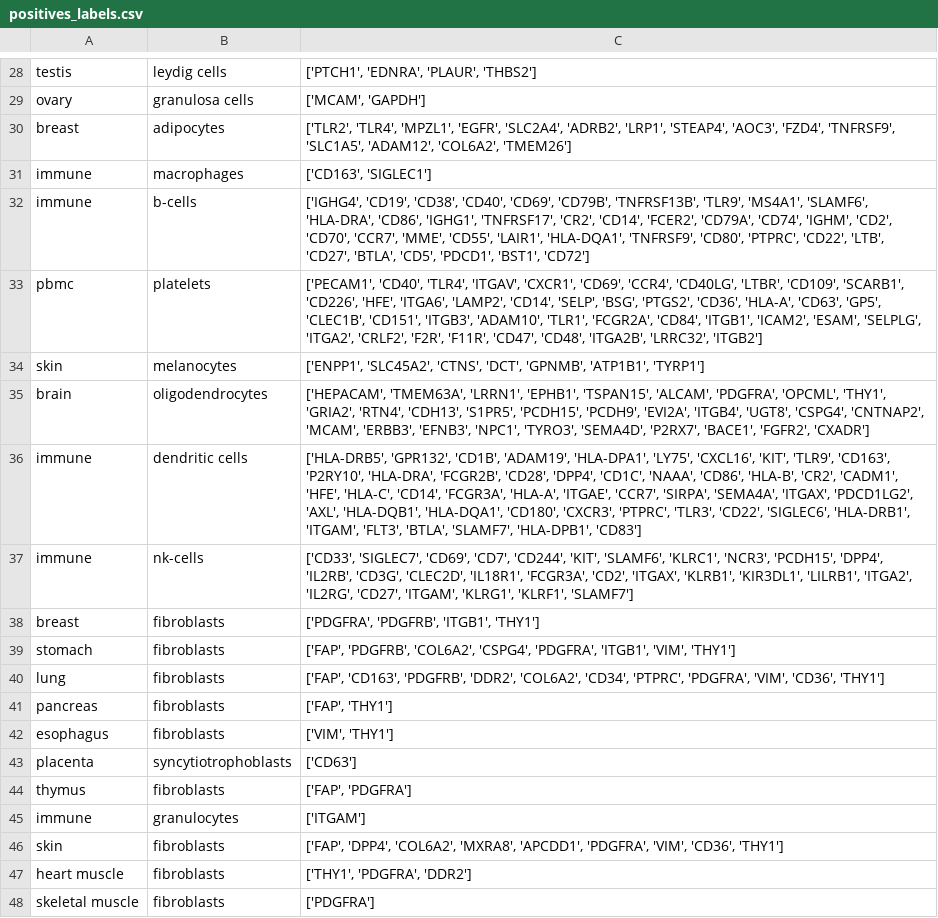
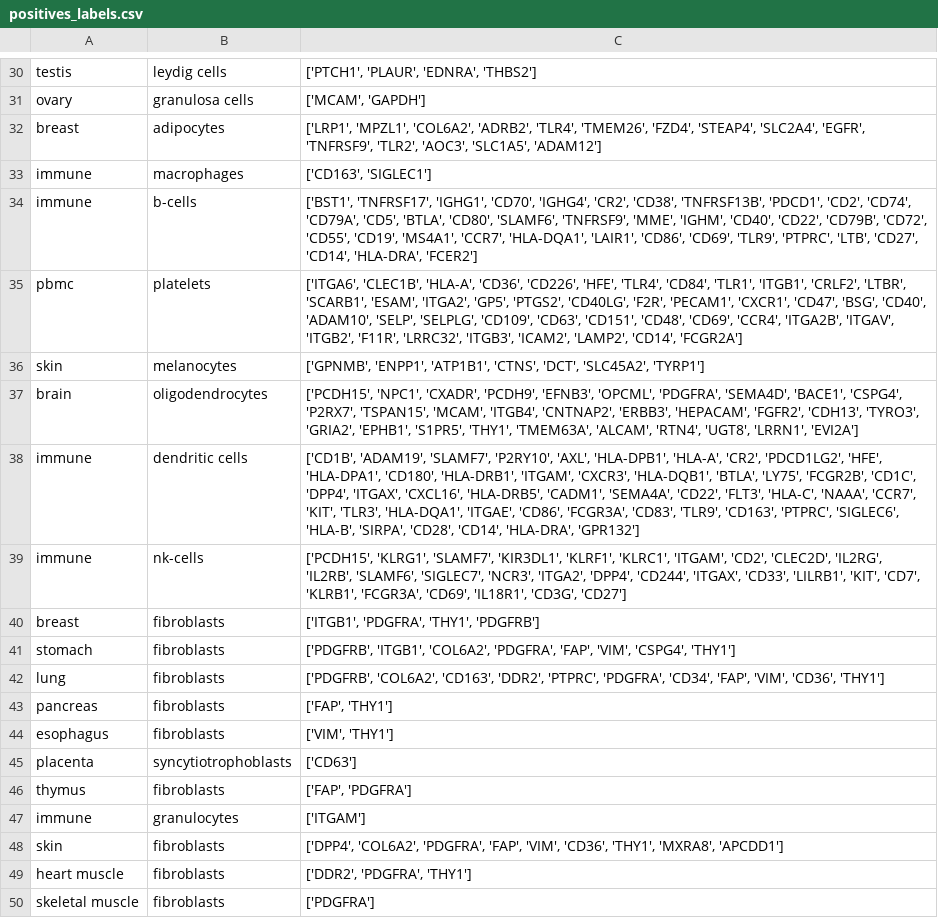
Before and after one commit to lunarlyu/TRANSFER, a CSV file: Results/positives_labels.csv, drawn as a sheet; only a part is shown, gaps mark what is left out; addresses are those after the commit; the diff covers the shown part only; the diff names each change by its address in the sheet, - before the commit and + after, or states it on an @@ line.

```diff
--- a/Results/positives_labels.csv
+++ b/Results/positives_labels.csv
-C30: ['PTCH1', 'EDNRA', 'PLAUR', 'THBS2']
+C30: ['PTCH1', 'PLAUR', 'EDNRA', 'THBS2']
-C32: ['TLR2', 'TLR4', 'MPZL1', 'EGFR', 'SLC2A4', 'ADRB2', 'LRP1', 'STEAP4', 'AOC3', 'FZD4', 'TNFRSF9', 'SLC1A5', 'ADAM12', 'COL6A2', 'TMEM26']
+C32: ['LRP1', 'MPZL1', 'COL6A2', 'ADRB2', 'TLR4', 'TMEM26', 'FZD4', 'STEAP4', 'SLC2A4', 'EGFR', 'TNFRSF9', 'TLR2', 'AOC3', 'SLC1A5', 'ADAM12']
-C34: ['IGHG4', 'CD19', 'CD38', 'CD40', 'CD69', 'CD79B', 'TNFRSF13B', 'TLR9', 'MS4A1', 'SLAMF6', 'HLA-DRA', 'CD86', 'IGHG1', 'TNFRSF17', 'CR2', 'CD14', 'FCER2', 'CD79A', 'CD74', 'IGHM', 'CD2', 'CD70', 'CCR7', 'MME', 'CD55', 'LAIR1', 'HLA-DQA1', 'TNFRSF9', 'CD80', 'PTPRC', 'CD22', 'LTB', 'CD27', 'BTLA', 'CD5', 'PDCD1', 'BST1', 'CD72']
+C34: ['BST1', 'TNFRSF17', 'IGHG1', 'CD70', 'IGHG4', 'CR2', 'CD38', 'TNFRSF13B', 'PDCD1', 'CD2', 'CD74', 'CD79A', 'CD5', 'BTLA', 'CD80', 'SLAMF6', 'TNFRSF9', 'MME', 'IGHM', 'CD40', 'CD22', 'CD79B', 'CD72', 'CD55', 'CD19', 'MS4A1', 'CCR7', 'HLA-DQA1', 'LAIR1', 'CD86', 'CD69', 'TLR9', 'PTPRC', 'LTB', 'CD27', 'CD14', 'HLA-DRA', 'FCER2']
-C35: ['PECAM1', 'CD40', 'TLR4', 'ITGAV', 'CXCR1', 'CD69', 'CCR4', 'CD40LG', 'LTBR', 'CD109', 'SCARB1', 'CD226', 'HFE', 'ITGA6', 'LAMP2', 'CD14', 'SELP', 'BSG', 'PTGS2', 'CD36', 'HLA-A', 'CD63', 'GP5', 'CLEC1B', 'CD151', 'ITGB3', 'ADAM10', 'TLR1', 'FCGR2A', 'CD84', 'ITGB1', 'ICAM2', 'ESAM', 'SELPLG', 'ITGA2', 'CRLF2', 'F2R', 'F11R', 'CD47', 'CD48', 'ITGA2B', 'LRRC32', 'ITGB2']
+C35: ['ITGA6', 'CLEC1B', 'HLA-A', 'CD36', 'CD226', 'HFE', 'TLR4', 'CD84', 'TLR1', 'ITGB1', 'CRLF2', 'LTBR', 'SCARB1', 'ESAM', 'ITGA2', 'GP5', 'PTGS2', 'CD40LG', 'F2R', 'PECAM1', 'CXCR1', 'CD47', 'BSG', 'CD40', 'ADAM10', 'SELP', 'SELPLG', 'CD109', 'CD63', 'CD151', 'CD48', 'CD69', 'CCR4', 'ITGA2B', 'ITGAV', 'ITGB2', 'F11R', 'LRRC32', 'ITGB3', 'ICAM2', 'LAMP2', 'CD14', 'FCGR2A']
-C36: ['ENPP1', 'SLC45A2', 'CTNS', 'DCT', 'GPNMB', 'ATP1B1', 'TYRP1']
+C36: ['GPNMB', 'ENPP1', 'ATP1B1', 'CTNS', 'DCT', 'SLC45A2', 'TYRP1']
-C37: ['HEPACAM', 'TMEM63A', 'LRRN1', 'EPHB1', 'TSPAN15', 'ALCAM', 'PDGFRA', 'OPCML', 'THY1', 'GRIA2', 'RTN4', 'CDH13', 'S1PR5', 'PCDH15', 'PCDH9', 'EVI2A', 'ITGB4', 'UGT8', 'CSPG4', 'CNTNAP2', 'MCAM', 'ERBB3', 'EFNB3', 'NPC1', 'TYRO3', 'SEMA4D', 'P2RX7', 'BACE1', 'FGFR2', 'CXADR']
+C37: ['PCDH15', 'NPC1', 'CXADR', 'PCDH9', 'EFNB3', 'OPCML', 'PDGFRA', 'SEMA4D', 'BACE1', 'CSPG4', 'P2RX7', 'TSPAN15', 'MCAM', 'ITGB4', 'CNTNAP2', 'ERBB3', 'HEPACAM', 'FGFR2', 'CDH13', 'TYRO3', 'GRIA2', 'EPHB1', 'S1PR5', 'THY1', 'TMEM63A', 'ALCAM', 'RTN4', 'UGT8', 'LRRN1', 'EVI2A']
-C38: ['HLA-DRB5', 'GPR132', 'CD1B', 'ADAM19', 'HLA-DPA1', 'LY75', 'CXCL16', 'KIT', 'TLR9', 'CD163', 'P2RY10', 'HLA-DRA', 'FCGR2B', 'CD28', 'DPP4', 'CD1C', 'NAAA', 'CD86', 'HLA-B', 'CR2', 'CADM1', 'HFE', 'HLA-C', 'CD14', 'FCGR3A', 'HLA-A', 'ITGAE', 'CCR7', 'SIRPA', 'SEMA4A', 'ITGAX', 'PDCD1LG2', 'AXL', 'HLA-DQB1', 'HLA-DQA1', 'CD180', 'CXCR3', 'PTPRC', 'TLR3', 'CD22', 'SIGLEC6', 'HLA-DRB1', 'ITGAM', 'FLT3', 'BTLA', 'SLAMF7', 'HLA-DPB1', 'CD83']
+C38: ['CD1B', 'ADAM19', 'SLAMF7', 'P2RY10', 'AXL', 'HLA-DPB1', 'HLA-A', 'CR2', 'PDCD1LG2', 'HFE', 'HLA-DPA1', 'CD180', 'HLA-DRB1', 'ITGAM', 'CXCR3', 'HLA-DQB1', 'BTLA', 'LY75', 'FCGR2B', 'CD1C', 'DPP4', 'ITGAX', 'CXCL16', 'HLA-DRB5', 'CADM1', 'SEMA4A', 'CD22', 'FLT3', 'HLA-C', 'NAAA', 'CCR7', 'KIT', 'TLR3', 'HLA-DQA1', 'ITGAE', 'CD86', 'FCGR3A', 'CD83', 'TLR9', 'CD163', 'PTPRC', 'SIGLEC6', 'HLA-B', 'SIRPA', 'CD28', 'CD14', 'HLA-DRA', 'GPR132']
-C39: ['CD33', 'SIGLEC7', 'CD69', 'CD7', 'CD244', 'KIT', 'SLAMF6', 'KLRC1', 'NCR3', 'PCDH15', 'DPP4', 'IL2RB', 'CD3G', 'CLEC2D', 'IL18R1', 'FCGR3A', 'CD2', 'ITGAX', 'KLRB1', 'KIR3DL1', 'LILRB1', 'ITGA2', 'IL2RG', 'CD27', 'ITGAM', 'KLRG1', 'KLRF1', 'SLAMF7']
+C39: ['PCDH15', 'KLRG1', 'SLAMF7', 'KIR3DL1', 'KLRF1', 'KLRC1', 'ITGAM', 'CD2', 'CLEC2D', 'IL2RG', 'IL2RB', 'SLAMF6', 'SIGLEC7', 'NCR3', 'ITGA2', 'DPP4', 'CD244', 'ITGAX', 'CD33', 'LILRB1', 'KIT', 'CD7', 'KLRB1', 'FCGR3A', 'CD69', 'IL18R1', 'CD3G', 'CD27']
-C40: ['PDGFRA', 'PDGFRB', 'ITGB1', 'THY1']
+C40: ['ITGB1', 'PDGFRA', 'THY1', 'PDGFRB']
-C41: ['FAP', 'PDGFRB', 'COL6A2', 'CSPG4', 'PDGFRA', 'ITGB1', 'VIM', 'THY1']
+C41: ['PDGFRB', 'ITGB1', 'COL6A2', 'PDGFRA', 'FAP', 'VIM', 'CSPG4', 'THY1']
-C42: ['FAP', 'CD163', 'PDGFRB', 'DDR2', 'COL6A2', 'CD34', 'PTPRC', 'PDGFRA', 'VIM', 'CD36',…
+C42: ['PDGFRB', 'COL6A2', 'CD163', 'DDR2', 'PTPRC', 'PDGFRA', 'CD34', 'FAP', 'VIM', 'CD36',…
-C48: ['FAP', 'DPP4', 'COL6A2', 'MXRA8', 'APCDD1', 'PDGFRA', 'VIM', 'CD36', 'THY1']
+C48: ['DPP4', 'COL6A2', 'PDGFRA', 'FAP', 'VIM', 'CD36', 'THY1', 'MXRA8', 'APCDD1']
-C49: ['THY1', 'PDGFRA', 'DDR2']
+C49: ['DDR2', 'PDGFRA', 'THY1']
```
Also changed, not shown: 2 added rows and 21 edited cells elsewhere in this file, Results/negative_labels.csv, 1 other file.
